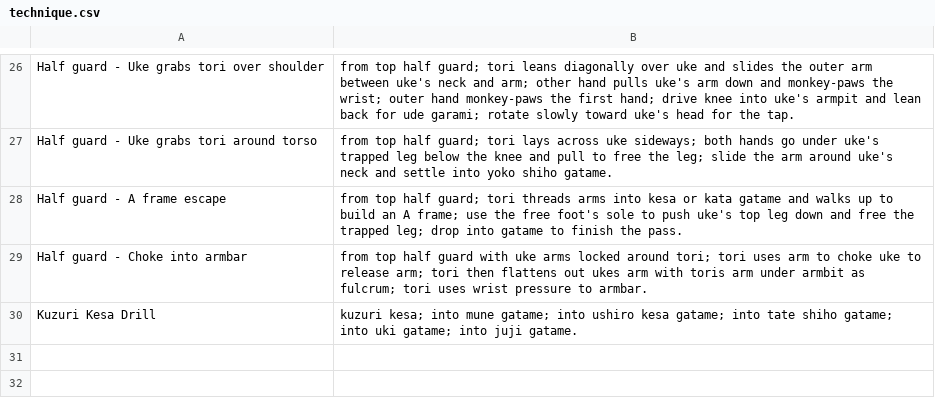
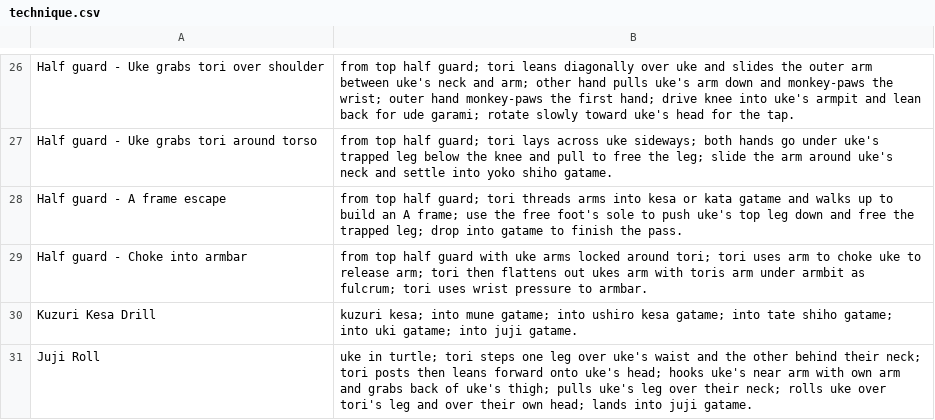
Before and after one commit to grayboywilliams/judo-flashcards, a CSV file: study/yonkyu/technique.csv, drawn as a sheet; only a part is shown, gaps mark what is left out.

```diff
--- a/study/yonkyu/technique.csv
+++ b/study/yonkyu/technique.csv
@@ -30 +30,2 @@ Half guard - Choke into armbar,from top half guard with uke arms locked around t
 Kuzuri Kesa Drill,kuzuri kesa; into mune gatame; into ushiro kesa gatame; into tate shiho gatame; into uki gatame; into juji gatame.
+Juji Roll,uke in turtle; tori steps one leg over uke's waist and the other behind their neck; tori posts then leans forward onto uke's head; hooks uke's near arm with own arm and grabs back of uke's thigh; pulls uke's leg over their neck; rolls uke over tori's leg and over their own head; lands into juji gatame.
```
Also changed, not shown: 2 other files.
